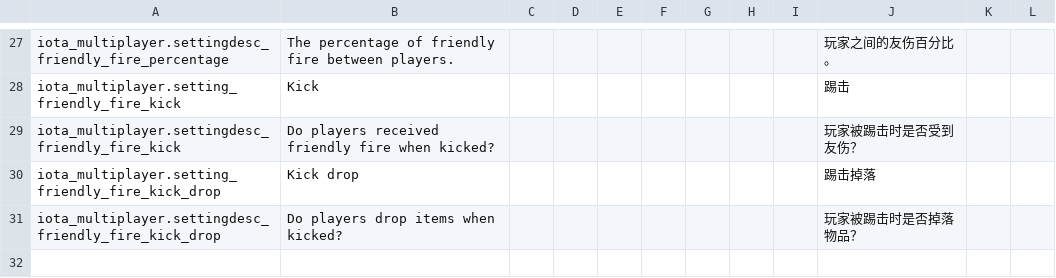
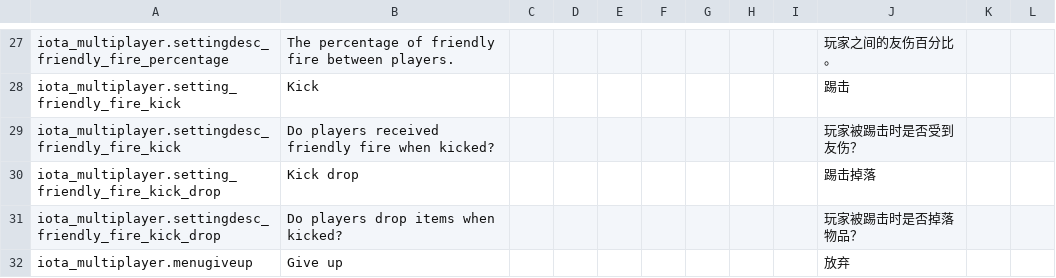
Before and after one commit to XM666-Dev/IotaMultiplayer, a CSV file: files/translations.csv, drawn as a sheet; only a part is shown, gaps mark what is left out; the diff names each change by its address in the sheet, - before the commit and + after, or states it on an @@ line.

```diff
--- a/files/translations.csv
+++ b/files/translations.csv
+row 32: iota_multiplayer.menugiveup | Give up |  |  |  |  |  |  |  | 放弃
```
Also changed, not shown: 12 other files.
